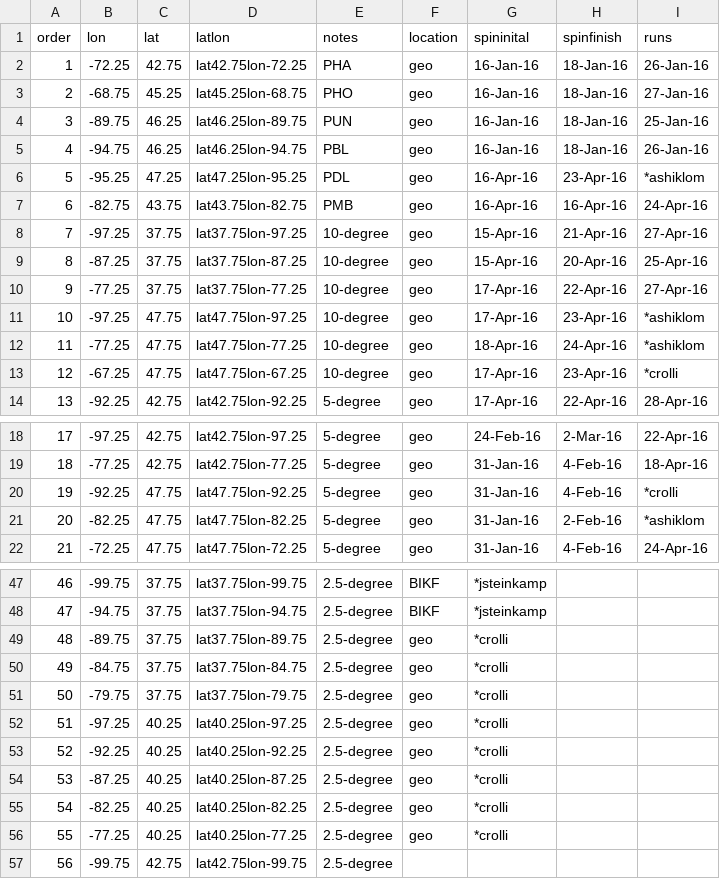
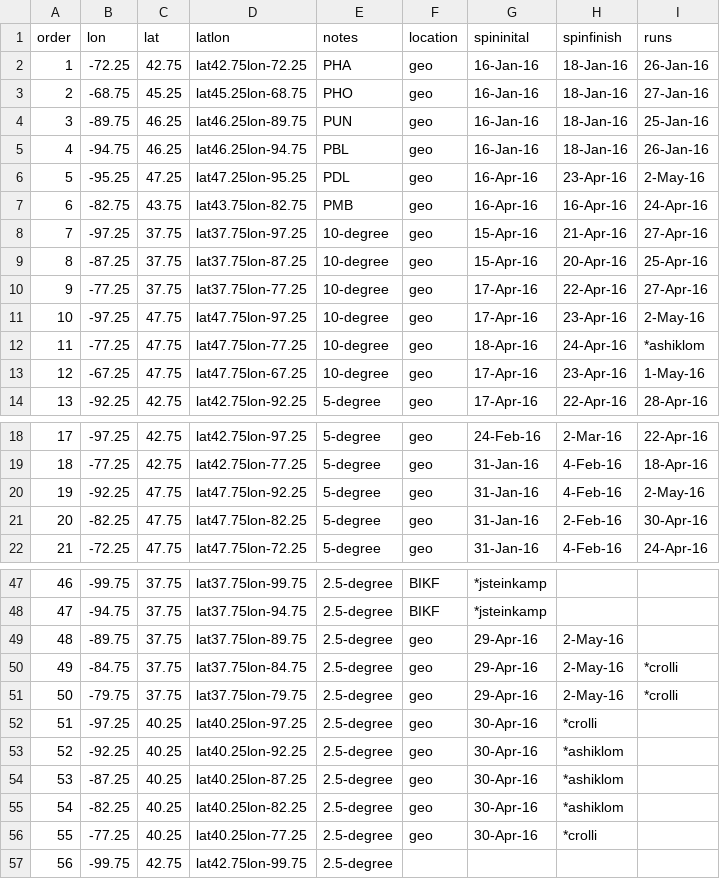
Before and after one commit to crollinson/ED_PalEON, a CSV file: MIP2_Region/0_setup/Paleon_MIP_Phase2_ED_Order_Status.csv, drawn as a sheet; only a part is shown, gaps mark what is left out.

Commit message:
status update

```diff
--- a/MIP2_Region/0_setup/Paleon_MIP_Phase2_ED_Order_Status.csv
+++ b/MIP2_Region/0_setup/Paleon_MIP_Phase2_ED_Order_Status.csv
@@ -5,3 +5,3 @@ order,lon,lat,latlon,notes,location,spininital,spinfinish,runs
 4,-94.75,46.25,lat46.25lon-94.75,PBL,geo,16-Jan-16,18-Jan-16,26-Jan-16
-5,-95.25,47.25,lat47.25lon-95.25,PDL,geo,16-Apr-16,23-Apr-16,*ashiklom
+5,-95.25,47.25,lat47.25lon-95.25,PDL,geo,16-Apr-16,23-Apr-16,2-May-16
 6,-82.75,43.75,lat43.75lon-82.75,PMB,geo,16-Apr-16,16-Apr-16,24-Apr-16
@@ -10,5 +10,5 @@ order,lon,lat,latlon,notes,location,spininital,spinfinish,runs
 9,-77.25,37.75,lat37.75lon-77.25,10-degree,geo,17-Apr-16,22-Apr-16,27-Apr-16
-10,-97.25,47.75,lat47.75lon-97.25,10-degree,geo,17-Apr-16,23-Apr-16,*ashiklom
+10,-97.25,47.75,lat47.75lon-97.25,10-degree,geo,17-Apr-16,23-Apr-16,2-May-16
 11,-77.25,47.75,lat47.75lon-77.25,10-degree,geo,18-Apr-16,24-Apr-16,*ashiklom
-12,-67.25,47.75,lat47.75lon-67.25,10-degree,geo,17-Apr-16,23-Apr-16,*crolli
+12,-67.25,47.75,lat47.75lon-67.25,10-degree,geo,17-Apr-16,23-Apr-16,1-May-16
 13,-92.25,42.75,lat42.75lon-92.25,5-degree,geo,17-Apr-16,22-Apr-16,28-Apr-16
@@ -19,4 +19,4 @@ order,lon,lat,latlon,notes,location,spininital,spinfinish,runs
 18,-77.25,42.75,lat42.75lon-77.25,5-degree,geo,31-Jan-16,4-Feb-16,18-Apr-16
-19,-92.25,47.75,lat47.75lon-92.25,5-degree,geo,31-Jan-16,4-Feb-16,*crolli
-20,-82.25,47.75,lat47.75lon-82.25,5-degree,geo,31-Jan-16,2-Feb-16,*ashiklom
+19,-92.25,47.75,lat47.75lon-92.25,5-degree,geo,31-Jan-16,4-Feb-16,2-May-16
+20,-82.25,47.75,lat47.75lon-82.25,5-degree,geo,31-Jan-16,2-Feb-16,30-Apr-16
 21,-72.25,47.75,lat47.75lon-72.25,5-degree,geo,31-Jan-16,4-Feb-16,24-Apr-16
@@ -48,10 +48,10 @@ order,lon,lat,latlon,notes,location,spininital,spinfinish,runs
 47,-94.75,37.75,lat37.75lon-94.75,2.5-degree,BIKF,*jsteinkamp,,
-48,-89.75,37.75,lat37.75lon-89.75,2.5-degree,geo,*crolli,,
-49,-84.75,37.75,lat37.75lon-84.75,2.5-degree,geo,*crolli,,
-50,-79.75,37.75,lat37.75lon-79.75,2.5-degree,geo,*crolli,,
-51,-97.25,40.25,lat40.25lon-97.25,2.5-degree,geo,*crolli,,
-52,-92.25,40.25,lat40.25lon-92.25,2.5-degree,geo,*crolli,,
-53,-87.25,40.25,lat40.25lon-87.25,2.5-degree,geo,*crolli,,
-54,-82.25,40.25,lat40.25lon-82.25,2.5-degree,geo,*crolli,,
-55,-77.25,40.25,lat40.25lon-77.25,2.5-degree,geo,*crolli,,
+48,-89.75,37.75,lat37.75lon-89.75,2.5-degree,geo,29-Apr-16,2-May-16,
+49,-84.75,37.75,lat37.75lon-84.75,2.5-degree,geo,29-Apr-16,2-May-16,*crolli
+50,-79.75,37.75,lat37.75lon-79.75,2.5-degree,geo,29-Apr-16,2-May-16,*crolli
+51,-97.25,40.25,lat40.25lon-97.25,2.5-degree,geo,30-Apr-16,*crolli,
+52,-92.25,40.25,lat40.25lon-92.25,2.5-degree,geo,30-Apr-16,*ashiklom,
+53,-87.25,40.25,lat40.25lon-87.25,2.5-degree,geo,30-Apr-16,*ashiklom,
+54,-82.25,40.25,lat40.25lon-82.25,2.5-degree,geo,30-Apr-16,*ashiklom,
+55,-77.25,40.25,lat40.25lon-77.25,2.5-degree,geo,30-Apr-16,*crolli,
 56,-99.75,42.75,lat42.75lon-99.75,2.5-degree,,,,
```
Also changed, not shown: 1 other file.
